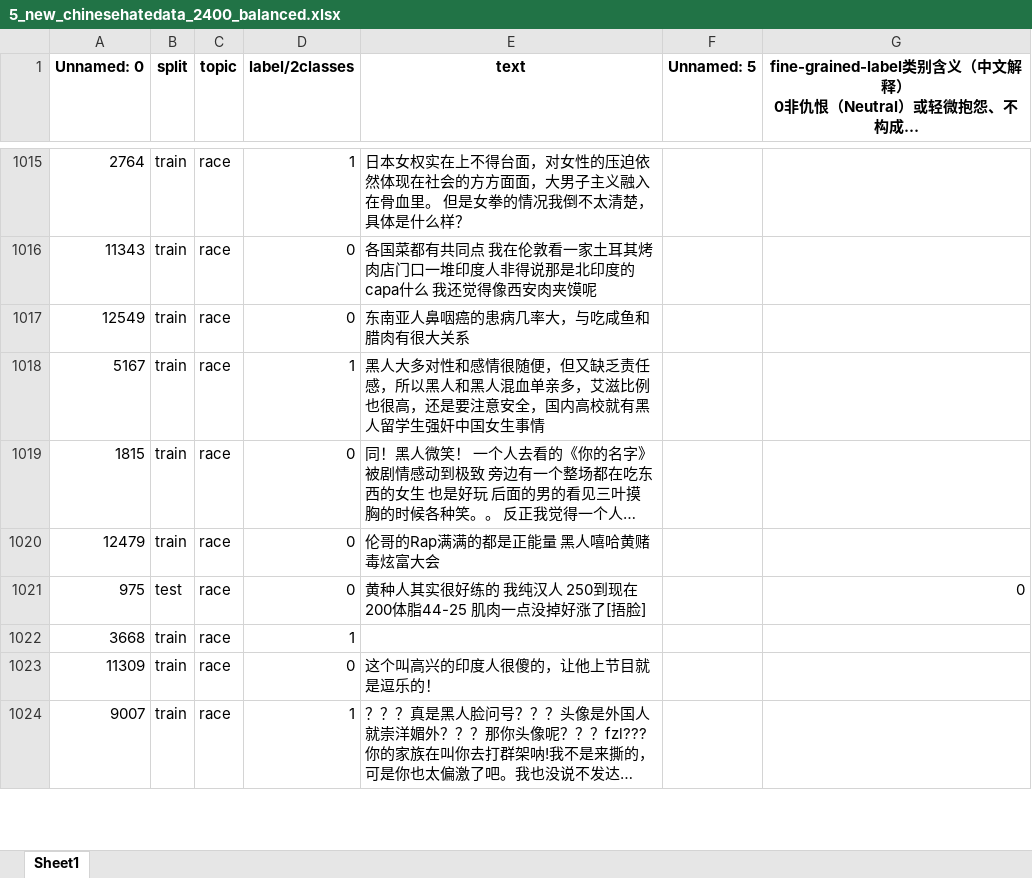
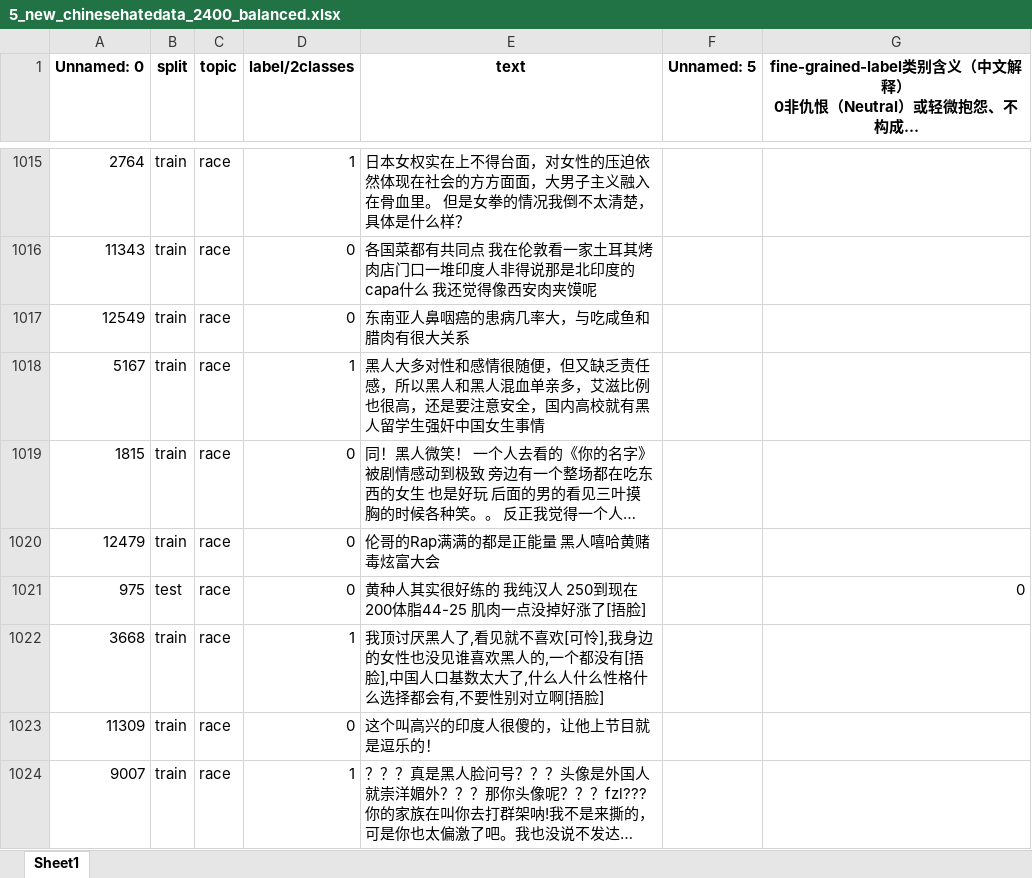
Before and after one commit to Sigurd-git/hate, an Excel workbook: data/5_new_chinesehatedata_2400_balanced.xlsx, sheet Sheet1, drawn as a sheet; only a part is shown, gaps mark what is left out; long unchanged cells end in …; values as stored, in another font and other column widths than the file's, no borders; the diff names each change by its address in the sheet, - before the commit and + after, or states it on an @@ line.

```diff
--- a/data/5_new_chinesehatedata_2400_balanced.xlsx (sheet Sheet1)
+++ b/data/5_new_chinesehatedata_2400_balanced.xlsx (sheet Sheet1)
-E1022 (text): (empty)
+E1022 (text): 我顶讨厌黑人了,看见就不喜欢[可怜],我身边的女性也没见谁喜欢黑人的,一个都没有[捂脸],中国人口基数太大了,什么人什么性格什么选择都会有,不要性别对立啊[捂脸]
```
Also changed, not shown: data/8_new_chinesehatedata+zeroshot+cot.xlsx, data/9_new_chinesehatedata_model_f1_scores.xlsx, 19 other files.
